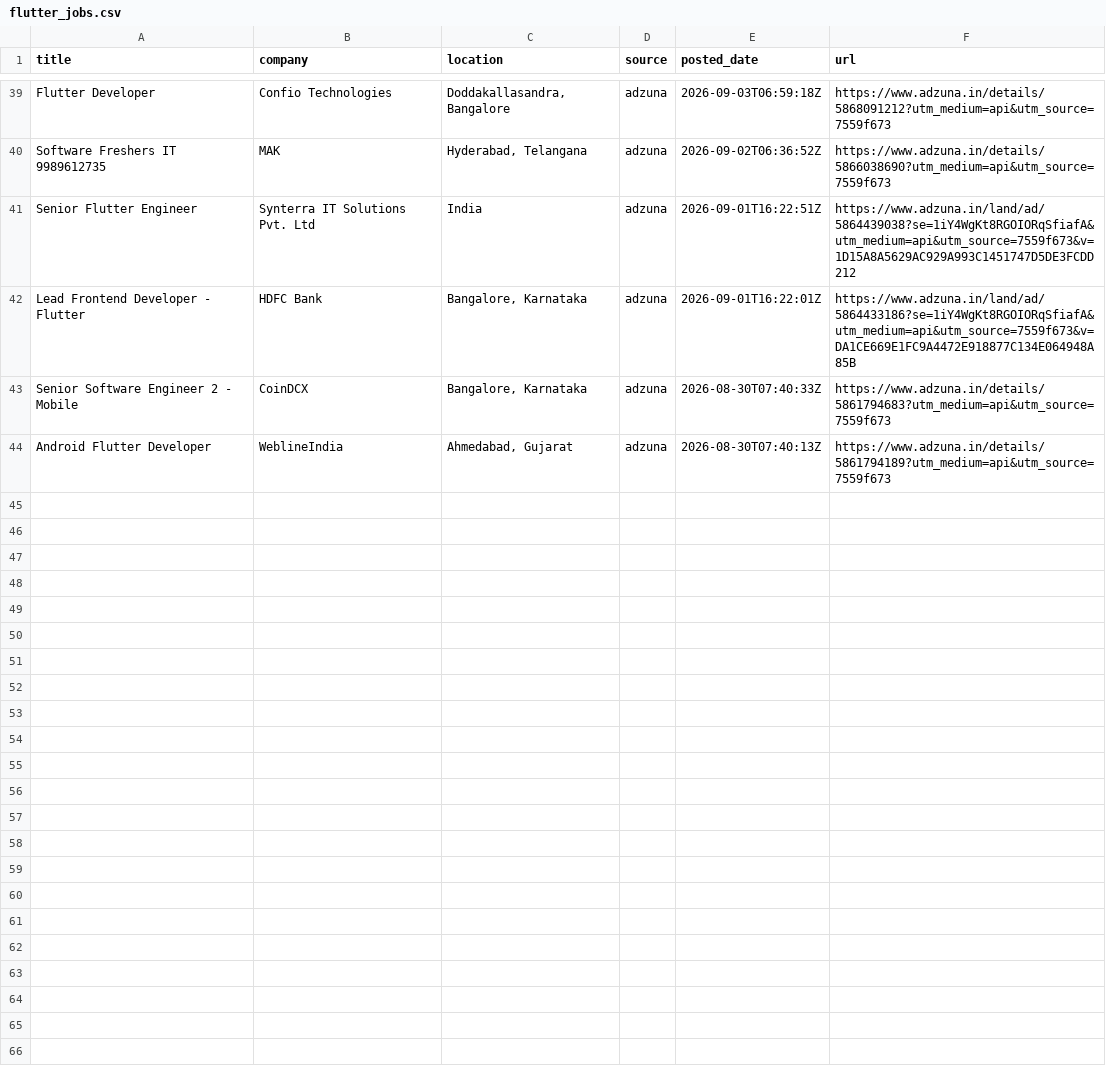
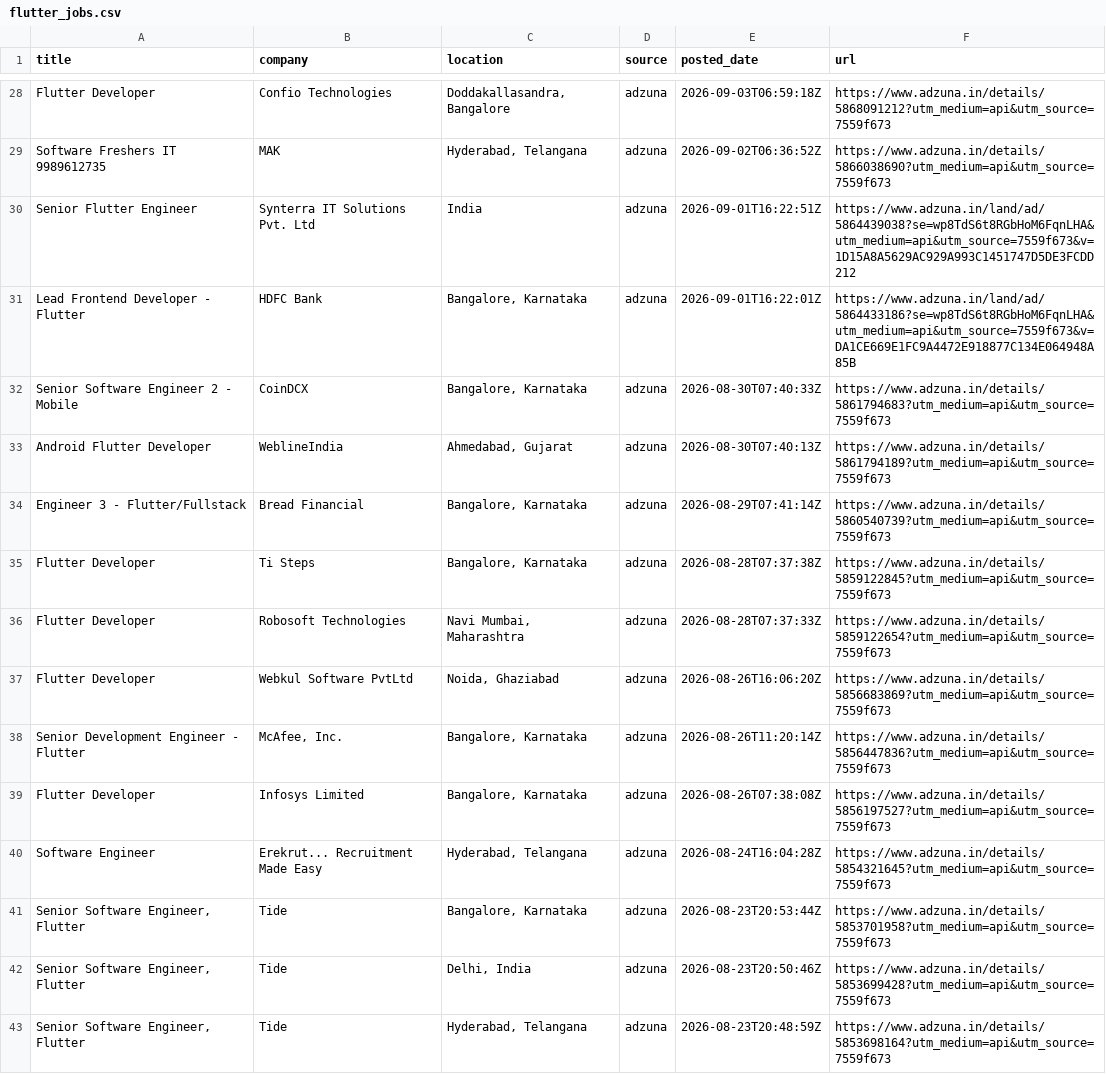
Before and after one commit to jatin-web/flutter-jobs-finder, a CSV file: output/flutter_jobs.csv, drawn as a sheet; only a part is shown, gaps mark what is left out; the diff covers the shown part only.

```diff
--- a/output/flutter_jobs.csv
+++ b/output/flutter_jobs.csv
@@ -40,5 +29,15 @@ Flutter Developer,Confio Technologies,"Doddakallasandra, Bangalore",adzuna,2026-
 Software Freshers IT 9989612735,MAK,"Hyderabad, Telangana",adzuna,2026-09-02T06:36:52Z,https://www.adzuna.in/details/5866038690?utm_medium=api&utm_source=7559f673
-Senior Flutter Engineer,Synterra IT Solutions Pvt. Ltd,India,adzuna,2026-09-01T16:22:51Z,https://www.adzuna.in/land/ad/5864439038?se=1iY4WgKt8RGOIORqSfiafA&utm_medium=api&utm_source=7559f673&v=1D15A8A5629AC929A993C1451747D5DE3FCDD212
-Lead Frontend Developer - Flutter,HDFC Bank,"Bangalore, Karnataka",adzuna,2026-09-01T16:22:01Z,https://www.adzuna.in/land/ad/5864433186?se=1iY4WgKt8RGOIORqSfiafA&utm_medium=api&utm_source=7559f673&v=DA1CE669E1FC9A4472E918877C134E064948A85B
+Senior Flutter Engineer,Synterra IT Solutions Pvt. Ltd,India,adzuna,2026-09-01T16:22:51Z,https://www.adzuna.in/land/ad/5864439038?se=wp8TdS6t8RGbHoM6FqnLHA&utm_medium=api&utm_source=7559f673&v=1D15A8A5629AC929A993C1451747D5DE3FCDD212
+Lead Frontend Developer - Flutter,HDFC Bank,"Bangalore, Karnataka",adzuna,2026-09-01T16:22:01Z,https://www.adzuna.in/land/ad/5864433186?se=wp8TdS6t8RGbHoM6FqnLHA&utm_medium=api&utm_source=7559f673&v=DA1CE669E1FC9A4472E918877C134E064948A85B
 Senior Software Engineer 2 - Mobile,CoinDCX,"Bangalore, Karnataka",adzuna,2026-08-30T07:40:33Z,https://www.adzuna.in/details/5861794683?utm_medium=api&utm_source=7559f673
 Android  Flutter Developer,WeblineIndia,"Ahmedabad, Gujarat",adzuna,2026-08-30T07:40:13Z,https://www.adzuna.in/details/5861794189?utm_medium=api&utm_source=7559f673
+Engineer 3 - Flutter/Fullstack,Bread Financial,"Bangalore, Karnataka",adzuna,2026-08-29T07:41:14Z,https://www.adzuna.in/details/5860540739?utm_medium=api&utm_source=7559f673
+Flutter Developer,Ti Steps,"Bangalore, Karnataka",adzuna,2026-08-28T07:37:38Z,https://www.adzuna.in/details/5859122845?utm_medium=api&utm_source=7559f673
+Flutter Developer,Robosoft Technologies,"Navi Mumbai, Maharashtra",adzuna,2026-08-28T07:37:33Z,https://www.adzuna.in/details/5859122654?utm_medium=api&utm_source=7559f673
+Flutter Developer,Webkul Software PvtLtd,"Noida, Ghaziabad",adzuna,2026-08-26T16:06:20Z,https://www.adzuna.in/details/5856683869?utm_medium=api&utm_source=7559f673
+Senior Development Engineer - Flutter,"McAfee, Inc.","Bangalore, Karnataka",adzuna,2026-08-26T11:20:14Z,https://www.adzuna.in/details/5856447836?utm_medium=api&utm_source=7559f673
+Flutter Developer,Infosys Limited,"Bangalore, Karnataka",adzuna,2026-08-26T07:38:08Z,https://www.adzuna.in/details/5856197527?utm_medium=api&utm_source=7559f673
+Software Engineer,Erekrut... Recruitment Made Easy,"Hyderabad, Telangana",adzuna,2026-08-24T16:04:28Z,https://www.adzuna.in/details/5854321645?utm_medium=api&utm_source=7559f673
+"Senior Software Engineer, Flutter",Tide,"Bangalore, Karnataka",adzuna,2026-08-23T20:53:44Z,https://www.adzuna.in/details/5853701958?utm_medium=api&utm_source=7559f673
+"Senior Software Engineer, Flutter",Tide,"Delhi, India",adzuna,2026-08-23T20:50:46Z,https://www.adzuna.in/details/5853699428?utm_medium=api&utm_source=7559f673
+"Senior Software Engineer, Flutter",Tide,"Hyderabad, Telangana",adzuna,2026-08-23T20:48:59Z,https://www.adzuna.in/details/5853698164?utm_medium=api&utm_source=7559f673
```
Also changed, not shown: 2 added rows, 13 removed rows and 1 edited cell elsewhere in this file, 6 other files.
